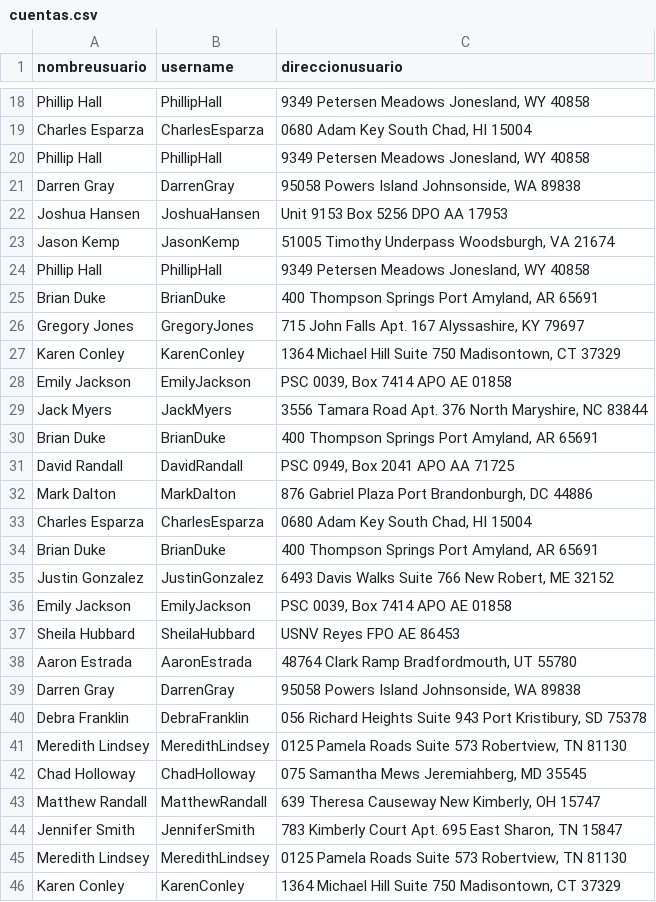
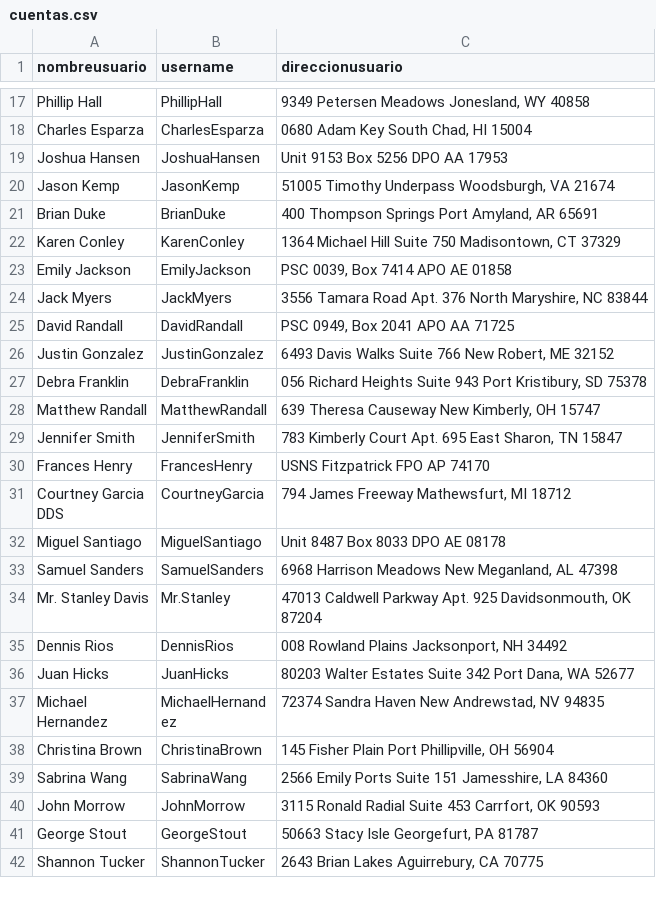
Before and after one commit to tamaralues/grupo105, a CSV file: Entrega2/csv_entrega_2/cuentas.csv, drawn as a sheet; only a part is shown, gaps mark what is left out; the shorter side is filled out with more unchanged rows; the diff covers the shown part only; the diff names each change by its address in the sheet, - before the commit and + after, or states it on an @@ line.

Commit message:
elimimnacion duplicados cuentas.csv

```diff
--- a/Entrega2/csv_entrega_2/cuentas.csv
+++ b/Entrega2/csv_entrega_2/cuentas.csv
-row 20: Phillip Hall | PhillipHall | 9349 Petersen Meadows Jonesland, WY 40858
-row 21: Darren Gray | DarrenGray | 95058 Powers Island Johnsonside, WA 89838
-row 24: Phillip Hall | PhillipHall | 9349 Petersen Meadows Jonesland, WY 40858
-row 26: Gregory Jones | GregoryJones | 715 John Falls Apt. 167 Alyssashire, KY 79697
-row 30: Brian Duke | BrianDuke | 400 Thompson Springs Port Amyland, AR 65691
-row 32: Mark Dalton | MarkDalton | 876 Gabriel Plaza Port Brandonburgh, DC 44886
-row 33: Charles Esparza | CharlesEsparza | 0680 Adam Key South Chad, HI 15004
-row 34: Brian Duke | BrianDuke | 400 Thompson Springs Port Amyland, AR 65691
-row 36: Emily Jackson | EmilyJackson | PSC 0039, Box 7414 APO AE 01858
-row 37: Sheila Hubbard | SheilaHubbard | USNV Reyes FPO AE 86453
-row 38: Aaron Estrada | AaronEstrada | 48764 Clark Ramp Bradfordmouth, UT 55780
-row 39: Darren Gray | DarrenGray | 95058 Powers Island Johnsonside, WA 89838
-row 41: Meredith Lindsey | MeredithLindsey | 0125 Pamela Roads Suite 573 Robertview, TN 81130
-row 42: Chad Holloway | ChadHolloway | 075 Samantha Mews Jeremiahberg, MD 35545
-row 45: Meredith Lindsey | MeredithLindsey | 0125 Pamela Roads Suite 573 Robertview, TN 81130
-row 46: Karen Conley | KarenConley | 1364 Michael Hill Suite 750 Madisontown, CT 37329
```
Also changed, not shown: 39 removed rows elsewhere in this file.
